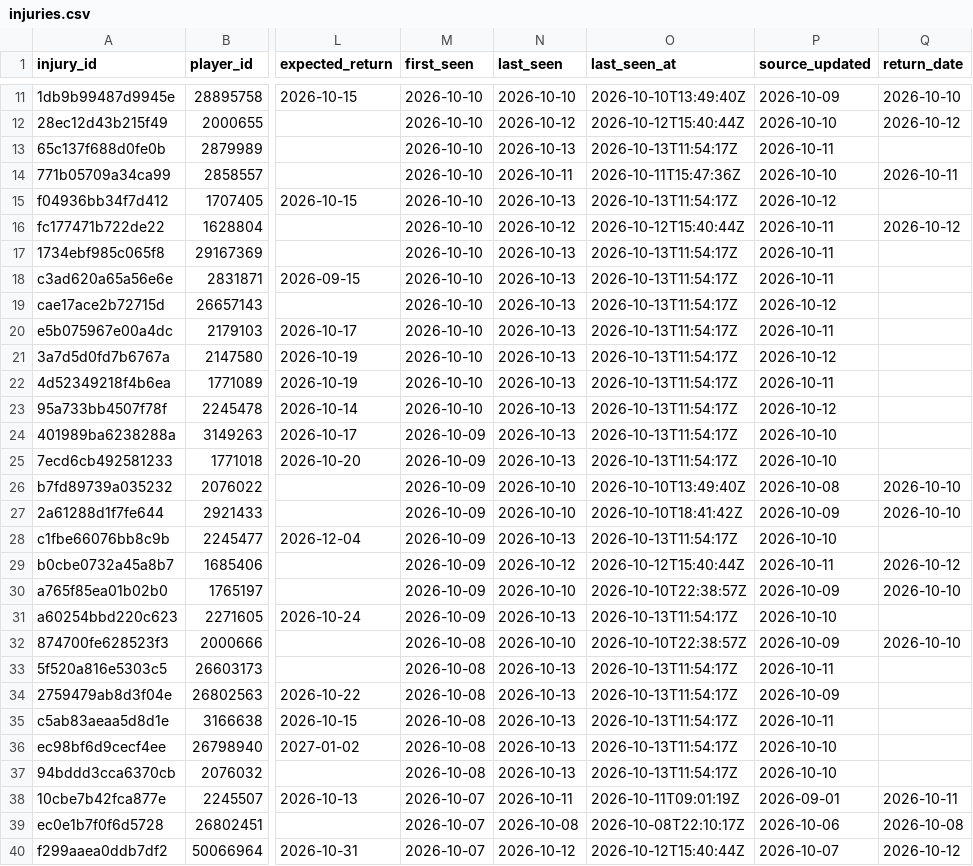
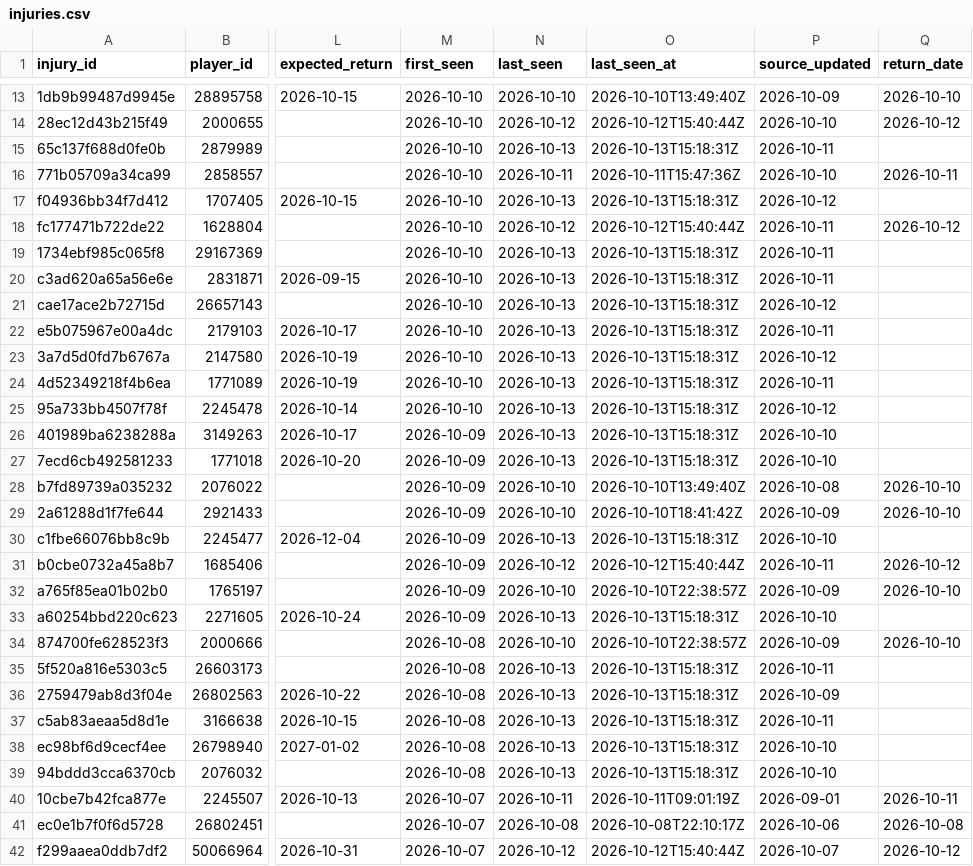
Before and after one commit to ajpayzant/NHL-Injury-Tool, a CSV file: data/injuries.csv, drawn as a sheet; only a part is shown, gaps mark what is left out; addresses are those after the commit; the diff covers the shown part only; the diff names each change by its address in the sheet, - before the commit and + after, or states it on an @@ line.

```diff
--- a/data/injuries.csv
+++ b/data/injuries.csv
-O15 (last_seen_at): 2026-10-13T11:54:17Z
+O15 (last_seen_at): 2026-10-13T15:18:31Z
-O17 (last_seen_at): 2026-10-13T11:54:17Z
+O17 (last_seen_at): 2026-10-13T15:18:31Z
-O19:O27 (last_seen_at): 2026-10-13T11:54:17Z
+O19:O27 (last_seen_at): 2026-10-13T15:18:31Z
-O30 (last_seen_at): 2026-10-13T11:54:17Z
+O30 (last_seen_at): 2026-10-13T15:18:31Z
-O33 (last_seen_at): 2026-10-13T11:54:17Z
+O33 (last_seen_at): 2026-10-13T15:18:31Z
-O35:O39 (last_seen_at): 2026-10-13T11:54:17Z
+O35:O39 (last_seen_at): 2026-10-13T15:18:31Z
```
Also changed, not shown: 2 added rows and 104 edited cells elsewhere in this file, data/events.csv, data/nhl/players.csv, 3 other files.
